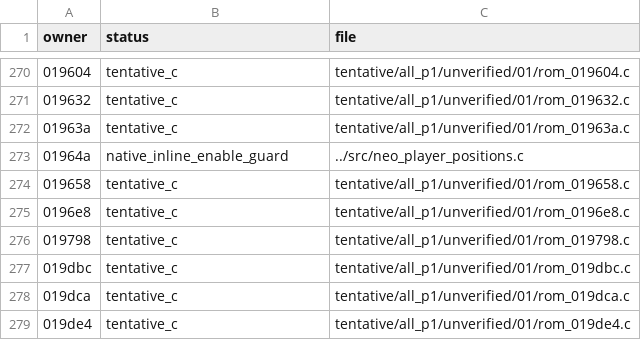
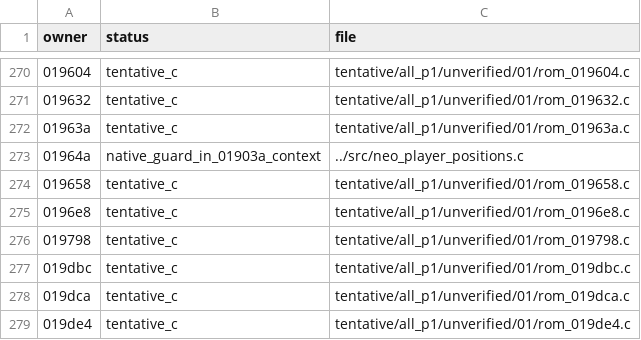
Before and after one commit to ArkRetro/metal-slug-X64, a TSV file: decomp/full-p1-index.tsv, drawn as a sheet; only a part is shown, gaps mark what is left out.

Commit message:
Clarify position guard recovery is scoped to its native query consumer

```diff
--- a/decomp/full-p1-index.tsv
+++ b/decomp/full-p1-index.tsv
@@ -272,3 +272,3 @@ owner	status	file
 01963a	tentative_c	tentative/all_p1/unverified/01/rom_01963a.c
-01964a	native_inline_enable_guard	../src/neo_player_positions.c
+01964a	native_guard_in_01903a_context	../src/neo_player_positions.c
 019658	tentative_c	tentative/all_p1/unverified/01/rom_019658.c
```
Also changed, not shown: 2 other files.
